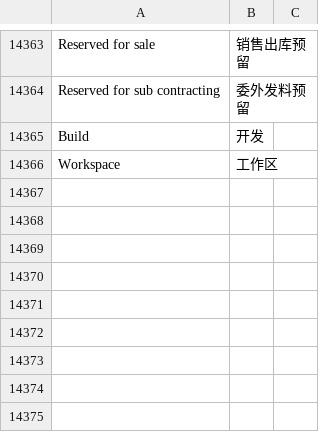
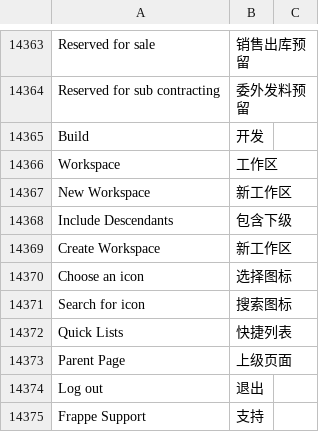
Before and after one commit to lsylx/zh_chinese_language, a CSV file: zh_chinese_language/translations/zh.csv, drawn as a sheet; only a part is shown, gaps mark what is left out.

Commit message:
update zh_chinese_language/translations/zh.csv.

```diff
--- a/zh_chinese_language/translations/zh.csv
+++ b/zh_chinese_language/translations/zh.csv
@@ -14881 +14881,10 @@ Build,开发,
 Workspace,工作区,
+New Workspace,新工作区,
+Include Descendants,包含下级,
+Create Workspace,新工作区,
+Choose an icon,选择图标,
+Search for icon,搜索图标,
+Quick Lists,快捷列表,
+Parent Page,上级页面,
+Log out,退出,
+Frappe Support,支持,
```
